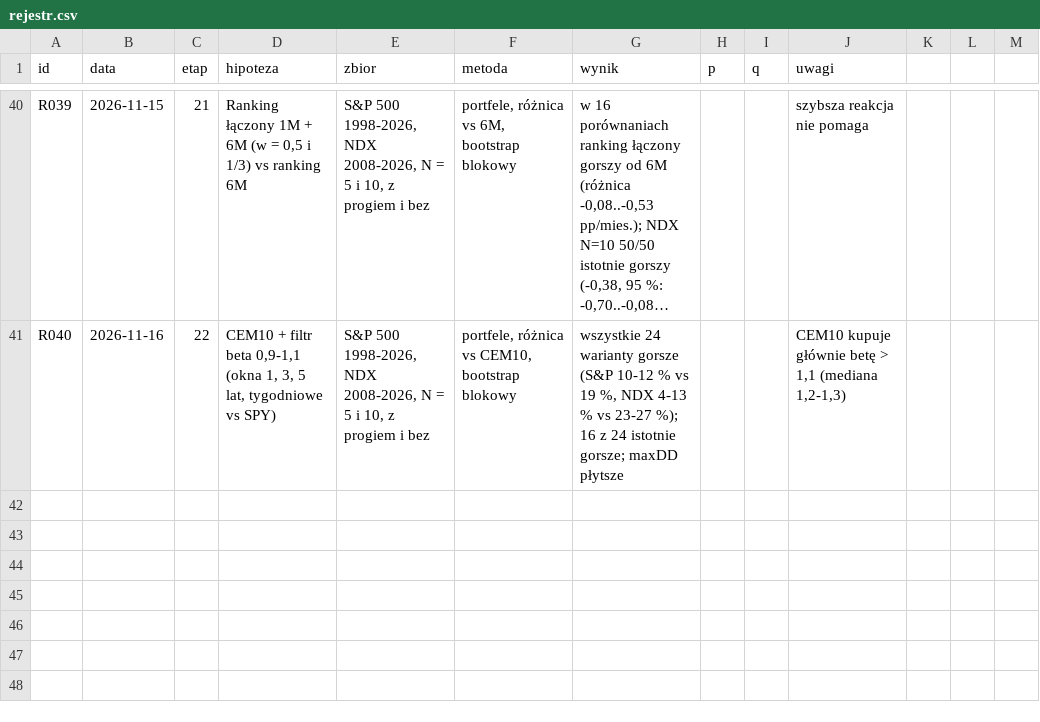
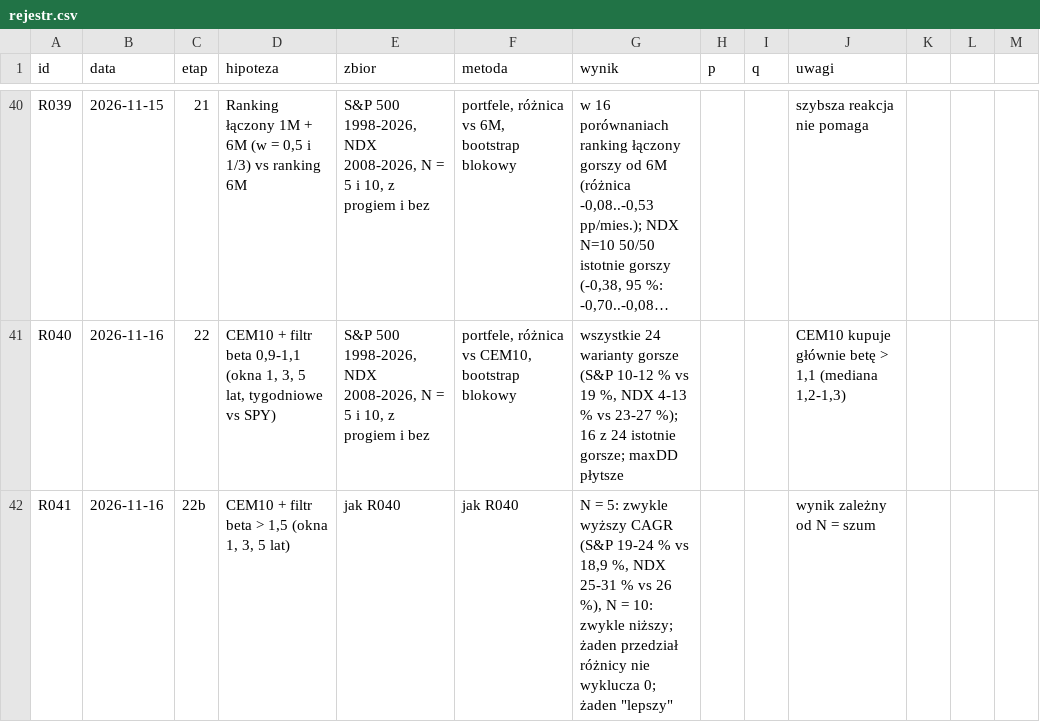
Before and after one commit to agnar92/Momentum, a CSV file: research/rejestr.csv, drawn as a sheet; only a part is shown, gaps mark what is left out; long unchanged cells end in …; the diff names each change by its address in the sheet, - before the commit and + after, or states it on an @@ line.

```diff
--- a/research/rejestr.csv
+++ b/research/rejestr.csv
+row 42: R041 | 2026-11-16 | 22b | CEM10 + filtr beta > 1,5 (okna 1, 3, 5 lat) | jak R040 | jak R040 | N = 5: zwykle wyższy CAGR (S&P 19-24 % vs 18,9 %, NDX 25-31 % vs 26 %), N = 10: zwykle niższy; żaden przedział różnicy nie wyklucza 0; żaden "lepszy" |  |  | wynik zależny od N = szum
```
Also changed, not shown: 2 other files.
